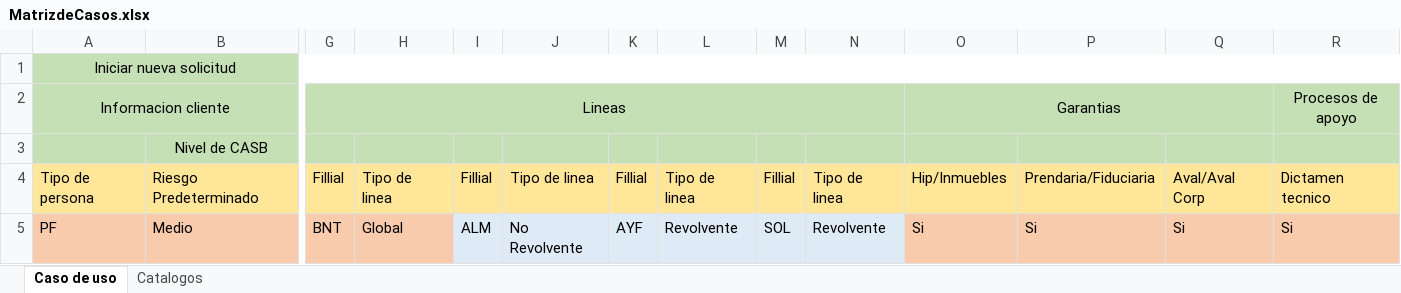
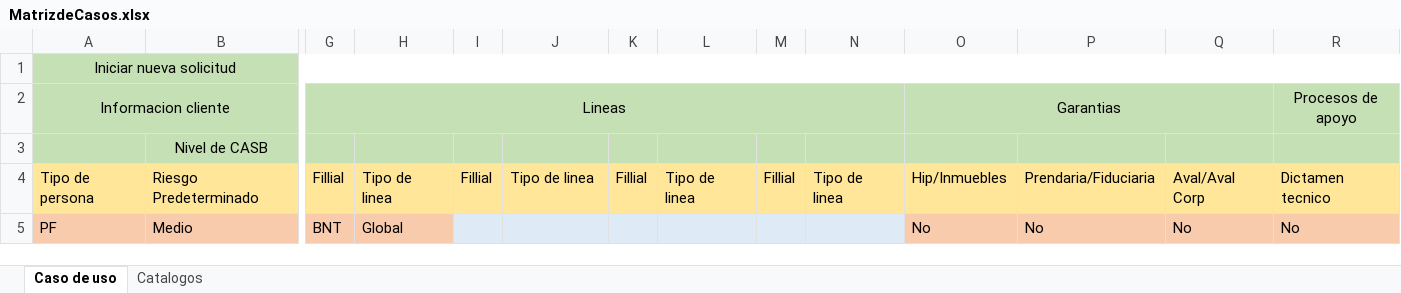
Before and after one commit to LuisMargro/CSelectivo, an Excel workbook: Data/MatrizdeCasos.xlsx, sheet Caso de uso, drawn as a sheet; only a part is shown, gaps mark what is left out; values as stored, in another font and other column widths than the file's, no borders; the diff names each change by its address in the sheet, - before the commit and + after, or states it on an @@ line.

Commit message:
matriz

```diff
--- a/Data/MatrizdeCasos.xlsx (sheet Caso de uso)
+++ b/Data/MatrizdeCasos.xlsx (sheet Caso de uso)
-I5: ALM
+I5: (empty)
-J5: No Revolvente
+J5: (empty)
-K5: AYF
+K5: (empty)
-L5: Revolvente
+L5: (empty)
-M5: SOL
+M5: (empty)
-N5: Revolvente
+N5: (empty)
-O5: Si
+O5: No
-P5: Si
+P5: No
-Q5: Si
+Q5: No
-R5: Si
+R5: No
```
Also changed, not shown: Data/BD.xlsx, 2 other files.
